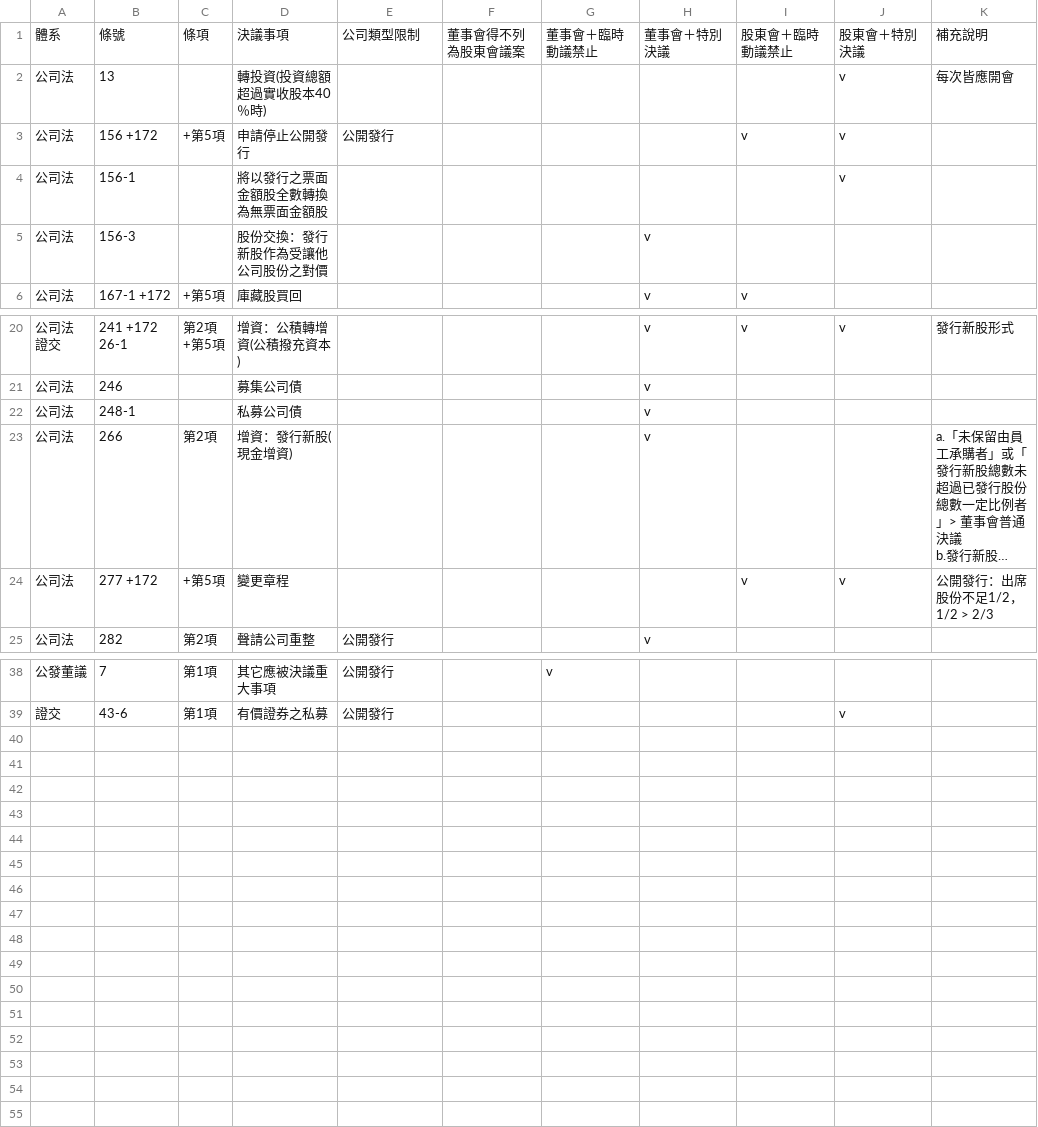
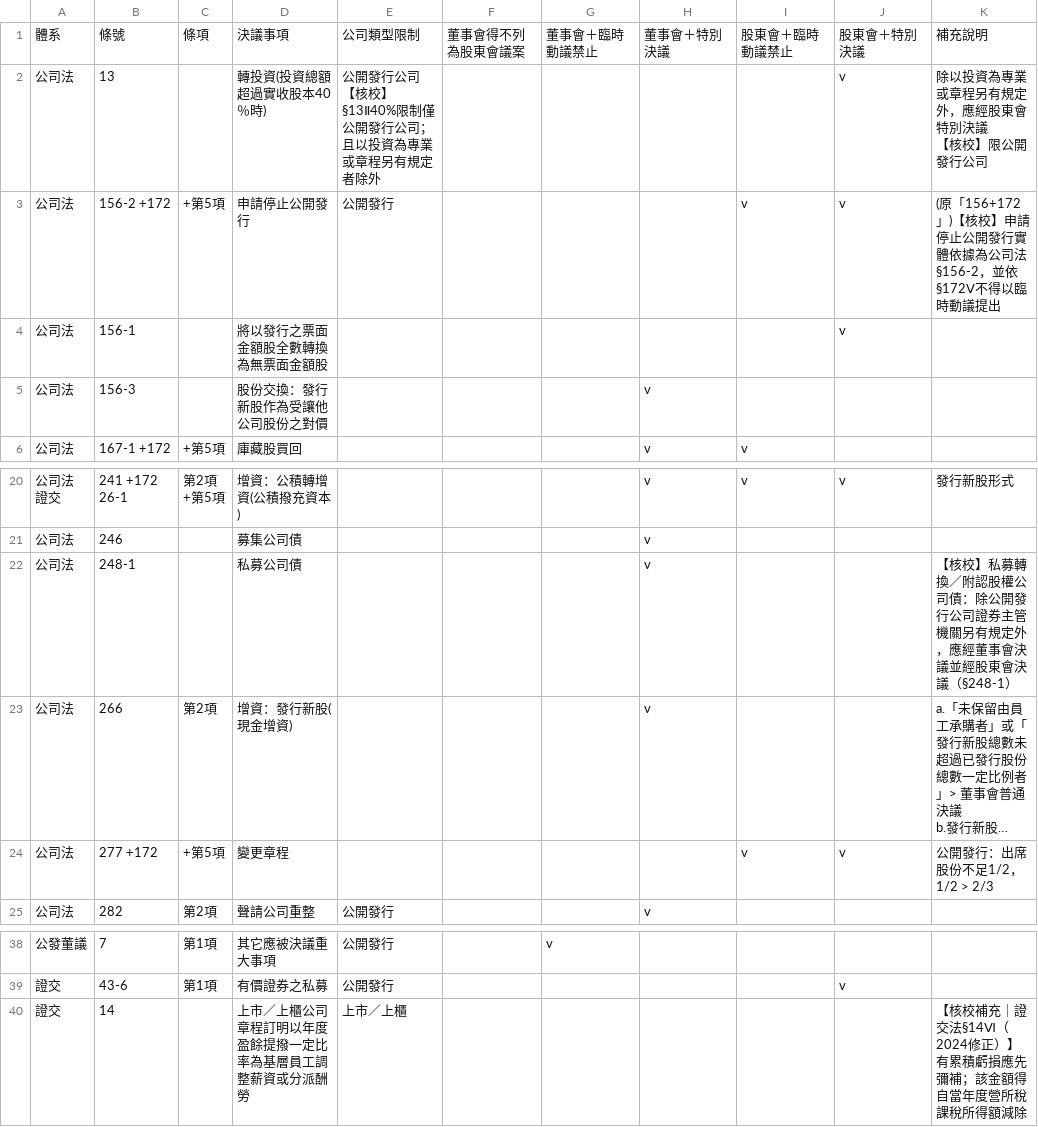
Before and after one commit to lawrencekuo1118/-, a CSV file: law-articles/csv/公司決議事項.csv, drawn as a sheet; only a part is shown, gaps mark what is left out; long unchanged cells end in …; ↵ is a line break in a cell; the diff names each change by its address in the sheet, - before the commit and + after, or states it on an @@ line.

```diff
--- a/law-articles/csv/公司決議事項.csv
+++ b/law-articles/csv/公司決議事項.csv
-E2: (empty)
+E2: 公開發行公司 ↵ 【核校】§13Ⅱ40%限制僅公開發行公司；且以投資為專業或章程另有規定者除外
-K2: 每次皆應開會
+K2: 除以投資為專業或章程另有規定外，應經股東會特別決議 ↵ 【核校】限公開發行公司
-B3: 156 +172
+B3: 156-2 +172
-K3: (empty)
+K3: (原「156+172」)【核校】申請停止公開發行實體依據為公司法§156-2，並依§172Ⅴ不得以臨時動議提出
-K22: (empty)
+K22: 【核校】私募轉換／附認股權公司債：除公開發行公司證券主管機關另有規定外，應經董事會決議並經股東會決議（§248-1）
+row 40: 證交 | 14 |  | 上市／上櫃公司章程訂明以年度盈餘提撥一定比率為基層員工調整薪資或分派酬勞 | 上市／上櫃 |  |  |  |  |  | 【核校補充｜證交法§14Ⅵ（2024修正）】有累積虧損應先彌補；該金額得自當年度營所稅課稅所得額減除
```
Also changed, not shown: law-articles/csv/30日監察人.csv, law-articles/csv/_依職權_系列.csv, 27 other files.
